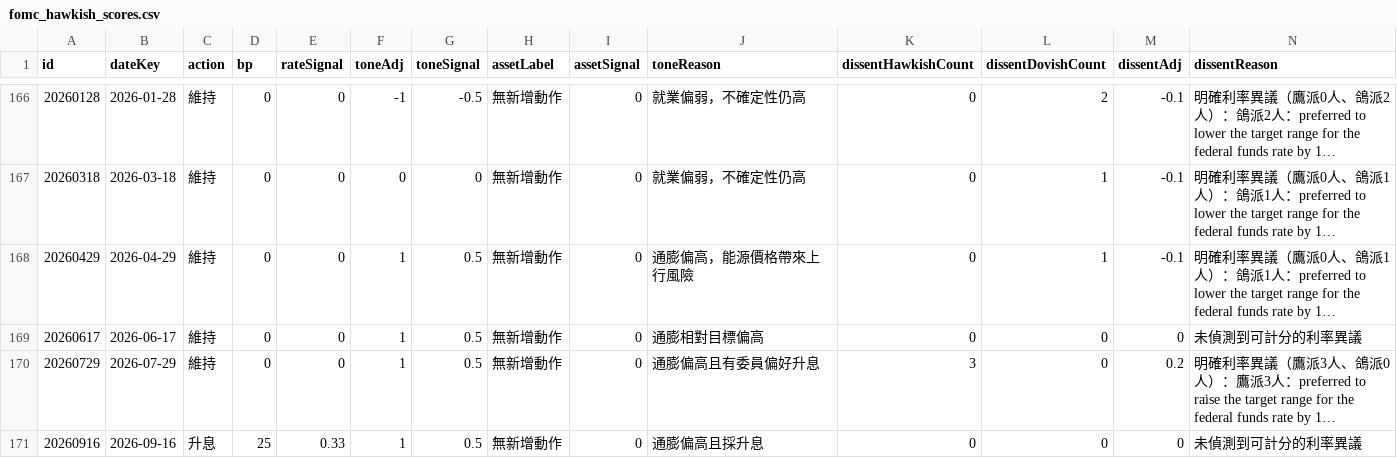
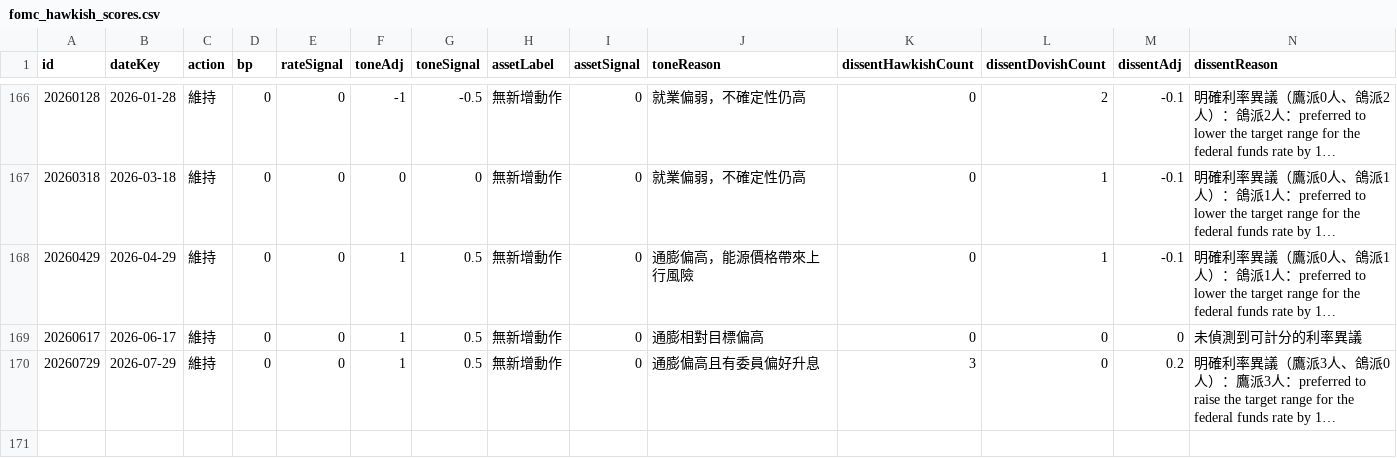
Before and after one commit to dylanlu0604-dot/fomc-hawkish-score, a CSV file: data/fomc_hawkish_scores.csv, drawn as a sheet; only a part is shown, gaps mark what is left out; long unchanged cells end in …; rows hold the shown columns only; the diff names each change by its address in the sheet, - before the commit and + after, or states it on an @@ line.

Commit message:
Remove September FOMC record for action retry

```diff
--- a/data/fomc_hawkish_scores.csv
+++ b/data/fomc_hawkish_scores.csv
-row 171: 20260916 | 2026-09-16 | 升息 | 25 | 0.33 | 1 | 0.5 | 無新增動作 | 0 | 通膨偏高且採升息 | 0 | 0 | 0 | 未偵測到可計分的利率異議
```
Also changed, not shown: 2 other files.
